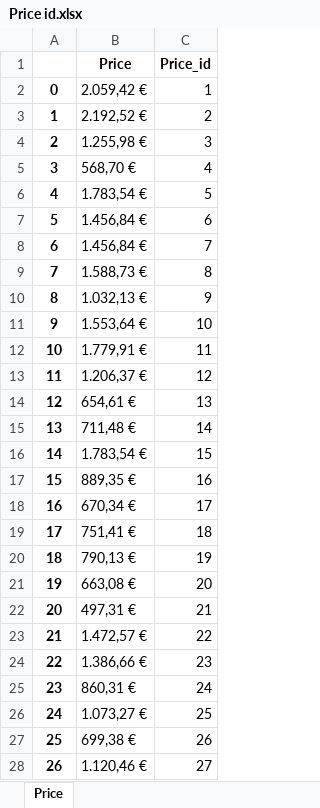
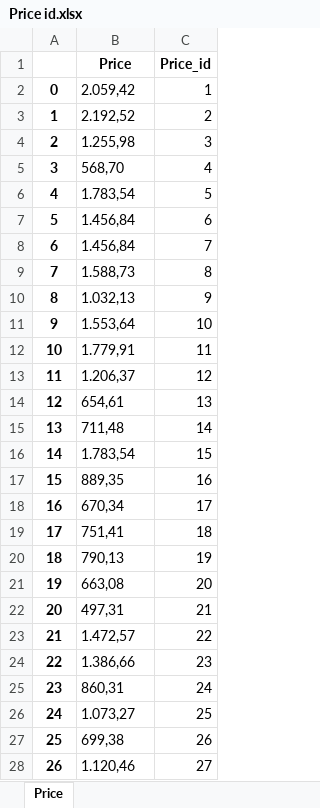
Before and after one commit to Karim-Medlej/Business-Analysis-Project, an Excel workbook: All Scrapped Excels/Price id.xlsx, sheet Price, drawn as a sheet; only a part is shown; values as stored, in another font and other column widths than the file's, no borders; the diff covers the shown part only; the diff names each change by its address in the sheet, - before the commit and + after, or states it on an @@ line.

Commit message:
price change for power bi

```diff
--- a/All Scrapped Excels/Price id.xlsx (sheet Price)
+++ b/All Scrapped Excels/Price id.xlsx (sheet Price)
-B2 (Price): 2.059,42 €
+B2 (Price): 2.059,42
-B3 (Price): 2.192,52 €
+B3 (Price): 2.192,52
-B4 (Price): 1.255,98 €
+B4 (Price): 1.255,98
-B5 (Price): 568,70 €
+B5 (Price): 568,70
-B6 (Price): 1.783,54 €
+B6 (Price): 1.783,54
-B7:B8 (Price): 1.456,84 €
+B7:B8 (Price): 1.456,84
-B9 (Price): 1.588,73 €
+B9 (Price): 1.588,73
-B10 (Price): 1.032,13 €
+B10 (Price): 1.032,13
-B11 (Price): 1.553,64 €
+B11 (Price): 1.553,64
-B12 (Price): 1.779,91 €
+B12 (Price): 1.779,91
-B13 (Price): 1.206,37 €
+B13 (Price): 1.206,37
-B14 (Price): 654,61 €
+B14 (Price): 654,61
-B15 (Price): 711,48 €
+B15 (Price): 711,48
-B16 (Price): 1.783,54 €
+B16 (Price): 1.783,54
-B17 (Price): 889,35 €
+B17 (Price): 889,35
-B18 (Price): 670,34 €
+B18 (Price): 670,34
-B19 (Price): 751,41 €
+B19 (Price): 751,41
-B20 (Price): 790,13 €
+B20 (Price): 790,13
-B21 (Price): 663,08 €
+B21 (Price): 663,08
-B22 (Price): 497,31 €
+B22 (Price): 497,31
-B23 (Price): 1.472,57 €
+B23 (Price): 1.472,57
-B24 (Price): 1.386,66 €
+B24 (Price): 1.386,66
-B25 (Price): 860,31 €
+B25 (Price): 860,31
-B26 (Price): 1.073,27 €
+B26 (Price): 1.073,27
-B27 (Price): 699,38 €
+B27 (Price): 699,38
-B28 (Price): 1.120,46 €
+B28 (Price): 1.120,46
```
Also changed, not shown: 399 edited cells elsewhere in this sheet, All Scrapped Excels/Category id.xlsx, All Scrapped Excels/Combined id.xlsx, 4 other files.
